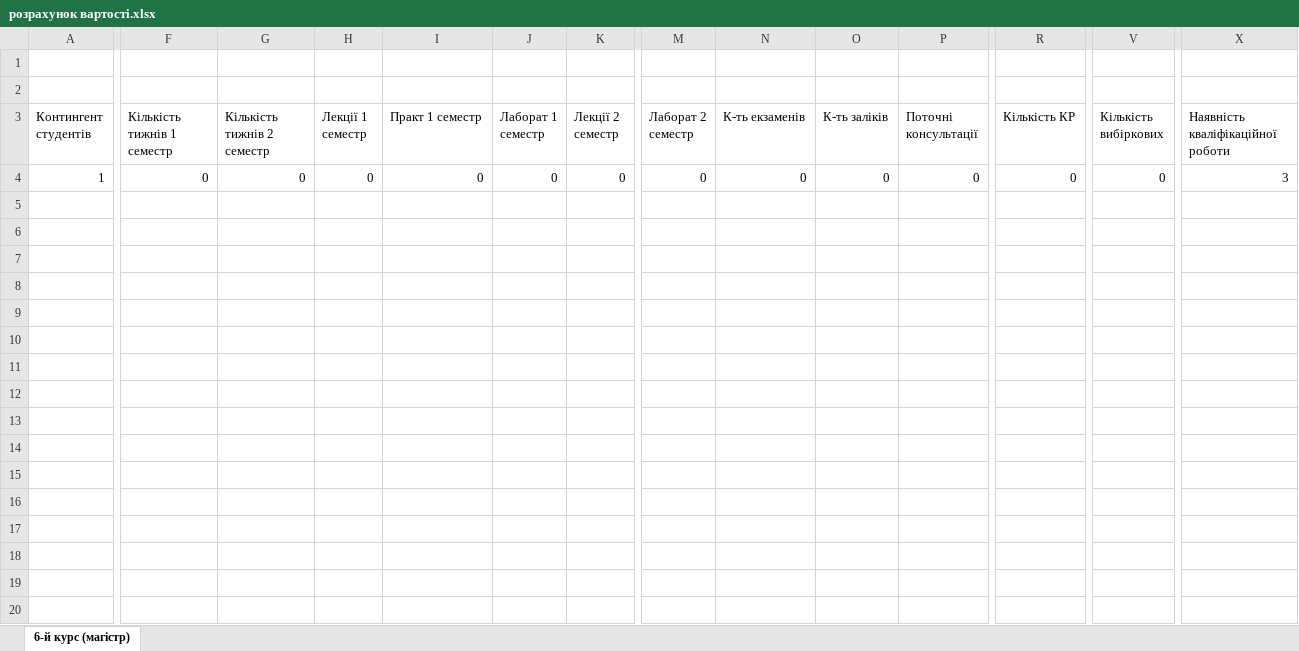
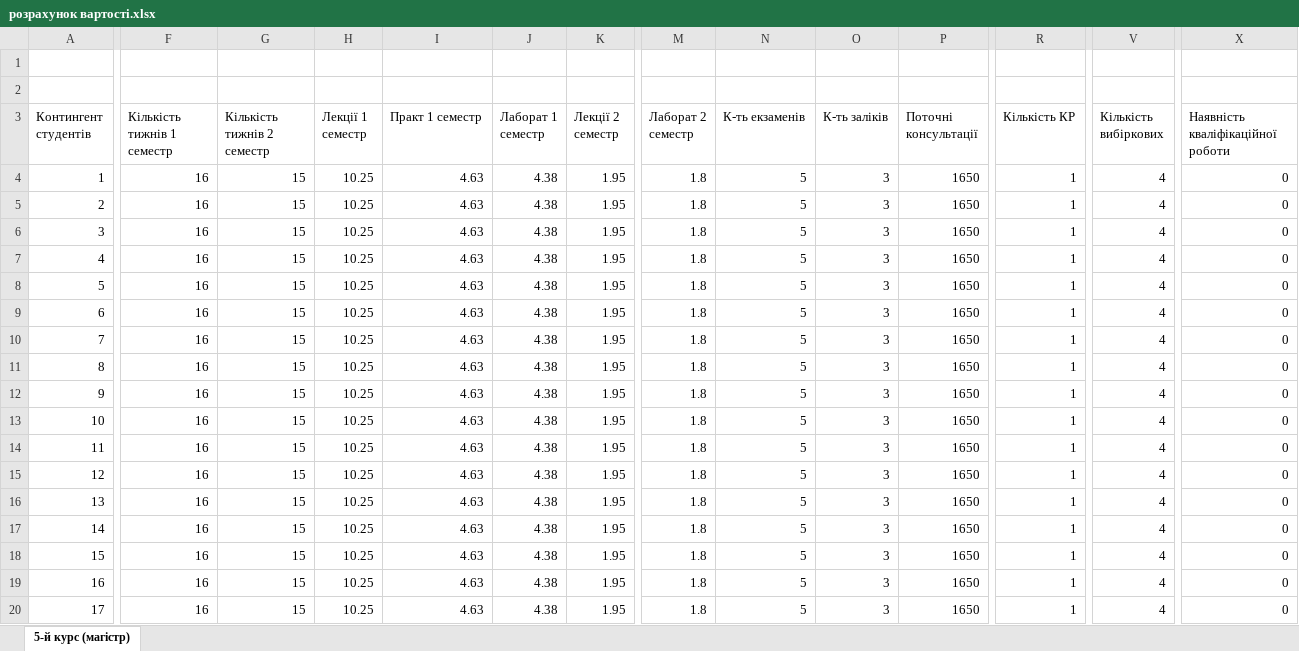
Before and after one commit to Rebutti/term_paper_3d_grade, an Excel workbook: розрахунок вартості.xlsx, sheet 5-й курс (магістр), drawn as a sheet; only a part is shown, gaps mark what is left out; values as stored, in another font and other column widths than the file's, no borders; rows hold the shown columns only; the diff covers the shown part only; the diff names each change by its address in the sheet, - before the commit and + after, or states it on an @@ line.

```diff
--- a/розрахунок вартості.xlsx (sheet 5-й курс (магістр))
+++ b/розрахунок вартості.xlsx (sheet 5-й курс (магістр))
-sheet tab: 6-й курс (магістр)
+sheet tab: 5-й курс (магістр)
-F4 (Кількість тижнів 1 семестр): 0
+F4 (Кількість тижнів 1 семестр): 16
-G4 (Кількість тижнів 2 семестр): 0
+G4 (Кількість тижнів 2 семестр): 15
-H4 (Лекції 1 семестр): 0
+H4 (Лекції 1 семестр): 10.25
-I4 (Практ 1 семестр): 0
+I4 (Практ 1 семестр): 4.63
-J4 (Лаборат 1 семестр): 0
+J4 (Лаборат 1 семестр): 4.38
-K4 (Лекції 2 семестр): 0
+K4 (Лекції 2 семестр): 1.95
-M4 (Лаборат 2 семестр): 0
+M4 (Лаборат 2 семестр): 1.8
-N4 (К-ть екзаменів): 0
+N4 (К-ть екзаменів): 5
-O4 (К-ть заліків): 0
+O4 (К-ть заліків): 3
-P4 (Поточні консультації): 0
+P4 (Поточні консультації): 1650
-R4 (Кількість КР): 0
+R4 (Кількість КР): 1
-V4 (Кількість вибіркових): 0
+V4 (Кількість вибіркових): 4
-X4 (Наявність кваліфікаційної роботи): 3
+X4 (Наявність кваліфікаційної роботи): 0
+row 5: 2 | 16 | 15 | 10.25 | 4.63 | 4.38 | 1.95 | 1.8 | 5 | 3 | 1650 | 1 | 4 | 0
+row 6: 3 | 16 | 15 | 10.25 | 4.63 | 4.38 | 1.95 | 1.8 | 5 | 3 | 1650 | 1 | 4 | 0
+row 7: 4 | 16 | 15 | 10.25 | 4.63 | 4.38 | 1.95 | 1.8 | 5 | 3 | 1650 | 1 | 4 | 0
+row 8: 5 | 16 | 15 | 10.25 | 4.63 | 4.38 | 1.95 | 1.8 | 5 | 3 | 1650 | 1 | 4 | 0
+row 9: 6 | 16 | 15 | 10.25 | 4.63 | 4.38 | 1.95 | 1.8 | 5 | 3 | 1650 | 1 | 4 | 0
+row 10: 7 | 16 | 15 | 10.25 | 4.63 | 4.38 | 1.95 | 1.8 | 5 | 3 | 1650 | 1 | 4 | 0
+row 11: 8 | 16 | 15 | 10.25 | 4.63 | 4.38 | 1.95 | 1.8 | 5 | 3 | 1650 | 1 | 4 | 0
+row 12: 9 | 16 | 15 | 10.25 | 4.63 | 4.38 | 1.95 | 1.8 | 5 | 3 | 1650 | 1 | 4 | 0
+row 13: 10 | 16 | 15 | 10.25 | 4.63 | 4.38 | 1.95 | 1.8 | 5 | 3 | 1650 | 1 | 4 | 0
+row 14: 11 | 16 | 15 | 10.25 | 4.63 | 4.38 | 1.95 | 1.8 | 5 | 3 | 1650 | 1 | 4 | 0
+row 15: 12 | 16 | 15 | 10.25 | 4.63 | 4.38 | 1.95 | 1.8 | 5 | 3 | 1650 | 1 | 4 | 0
+row 16: 13 | 16 | 15 | 10.25 | 4.63 | 4.38 | 1.95 | 1.8 | 5 | 3 | 1650 | 1 | 4 | 0
+row 17: 14 | 16 | 15 | 10.25 | 4.63 | 4.38 | 1.95 | 1.8 | 5 | 3 | 1650 | 1 | 4 | 0
+row 18: 15 | 16 | 15 | 10.25 | 4.63 | 4.38 | 1.95 | 1.8 | 5 | 3 | 1650 | 1 | 4 | 0
+row 19: 16 | 16 | 15 | 10.25 | 4.63 | 4.38 | 1.95 | 1.8 | 5 | 3 | 1650 | 1 | 4 | 0
+row 20: 17 | 16 | 15 | 10.25 | 4.63 | 4.38 | 1.95 | 1.8 | 5 | 3 | 1650 | 1 | 4 | 0
```
Also changed, not shown: 43 added rows and 5 edited cells elsewhere in this sheet, 2 other files.
